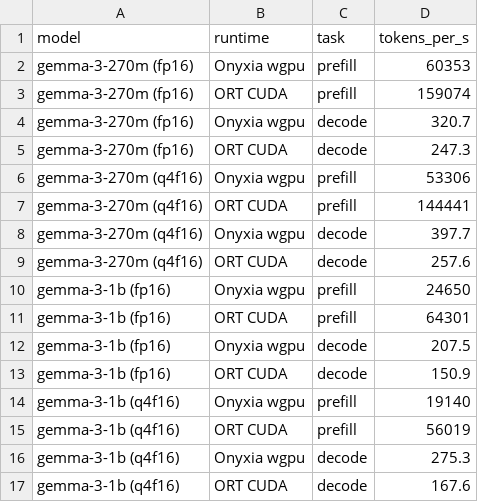
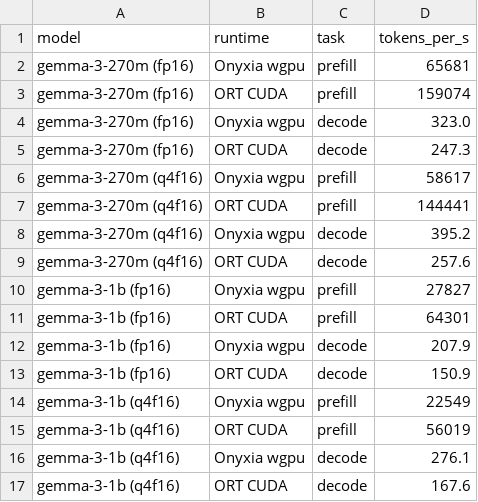
Before and after one commit to Feilkin/onyxia, a CSV file: doc/benchmarks/benchmark-f16-2026-09-06.csv, drawn as a sheet.

```diff
--- a/doc/benchmarks/benchmark-f16-2026-09-06.csv
+++ b/doc/benchmarks/benchmark-f16-2026-09-06.csv
@@ -1,17 +1,17 @@
 model,runtime,task,tokens_per_s
-gemma-3-270m (fp16),Onyxia wgpu,prefill,60353
+gemma-3-270m (fp16),Onyxia wgpu,prefill,65681
 gemma-3-270m (fp16),ORT CUDA,prefill,159074
-gemma-3-270m (fp16),Onyxia wgpu,decode,320.7
+gemma-3-270m (fp16),Onyxia wgpu,decode,323.0
 gemma-3-270m (fp16),ORT CUDA,decode,247.3
-gemma-3-270m (q4f16),Onyxia wgpu,prefill,53306
+gemma-3-270m (q4f16),Onyxia wgpu,prefill,58617
 gemma-3-270m (q4f16),ORT CUDA,prefill,144441
-gemma-3-270m (q4f16),Onyxia wgpu,decode,397.7
+gemma-3-270m (q4f16),Onyxia wgpu,decode,395.2
 gemma-3-270m (q4f16),ORT CUDA,decode,257.6
-gemma-3-1b (fp16),Onyxia wgpu,prefill,24650
+gemma-3-1b (fp16),Onyxia wgpu,prefill,27827
 gemma-3-1b (fp16),ORT CUDA,prefill,64301
-gemma-3-1b (fp16),Onyxia wgpu,decode,207.5
+gemma-3-1b (fp16),Onyxia wgpu,decode,207.9
 gemma-3-1b (fp16),ORT CUDA,decode,150.9
-gemma-3-1b (q4f16),Onyxia wgpu,prefill,19140
+gemma-3-1b (q4f16),Onyxia wgpu,prefill,22549
 gemma-3-1b (q4f16),ORT CUDA,prefill,56019
-gemma-3-1b (q4f16),Onyxia wgpu,decode,275.3
+gemma-3-1b (q4f16),Onyxia wgpu,decode,276.1
 gemma-3-1b (q4f16),ORT CUDA,decode,167.6
```
Also changed, not shown: 1 other file.
